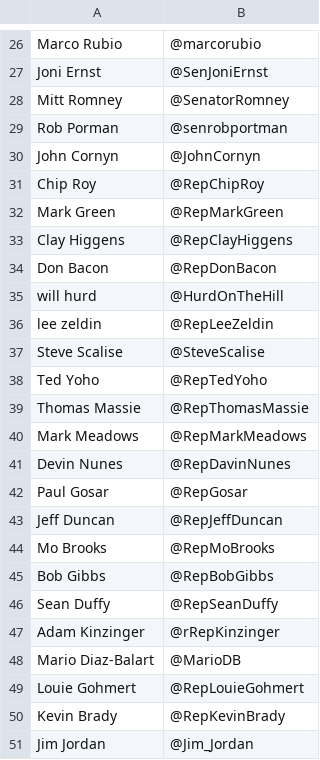
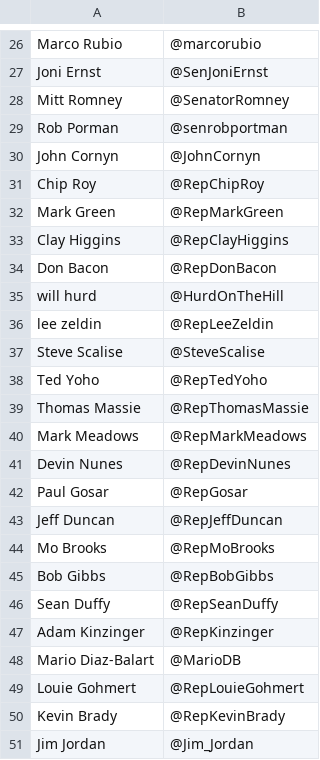
Before and after one commit to annsudhart/politician-tweet-analysis, a CSV file: popular-tweeters-rep.csv, drawn as a sheet; only a part is shown, gaps mark what is left out.

```diff
--- a/popular-tweeters-rep.csv
+++ b/popular-tweeters-rep.csv
@@ -32,3 +32,3 @@ Chip Roy ,@RepChipRoy
 Mark Green,@RepMarkGreen
-Clay Higgens,@RepClayHiggens
+Clay Higgins,@RepClayHiggins
 Don Bacon,@RepDonBacon
@@ -40,3 +40,3 @@ Thomas Massie ,@RepThomasMassie
 Mark Meadows,@RepMarkMeadows
-Devin Nunes,@RepDavinNunes
+Devin Nunes,@RepDevinNunes
 Paul Gosar ,@RepGosar
@@ -46,3 +46,3 @@ Bob Gibbs,@RepBobGibbs
 Sean Duffy,@RepSeanDuffy
-Adam Kinzinger,@rRepKinzinger
+Adam Kinzinger,@RepKinzinger
 Mario Diaz-Balart,@MarioDB
```
Also changed, not shown: 2 other files.
